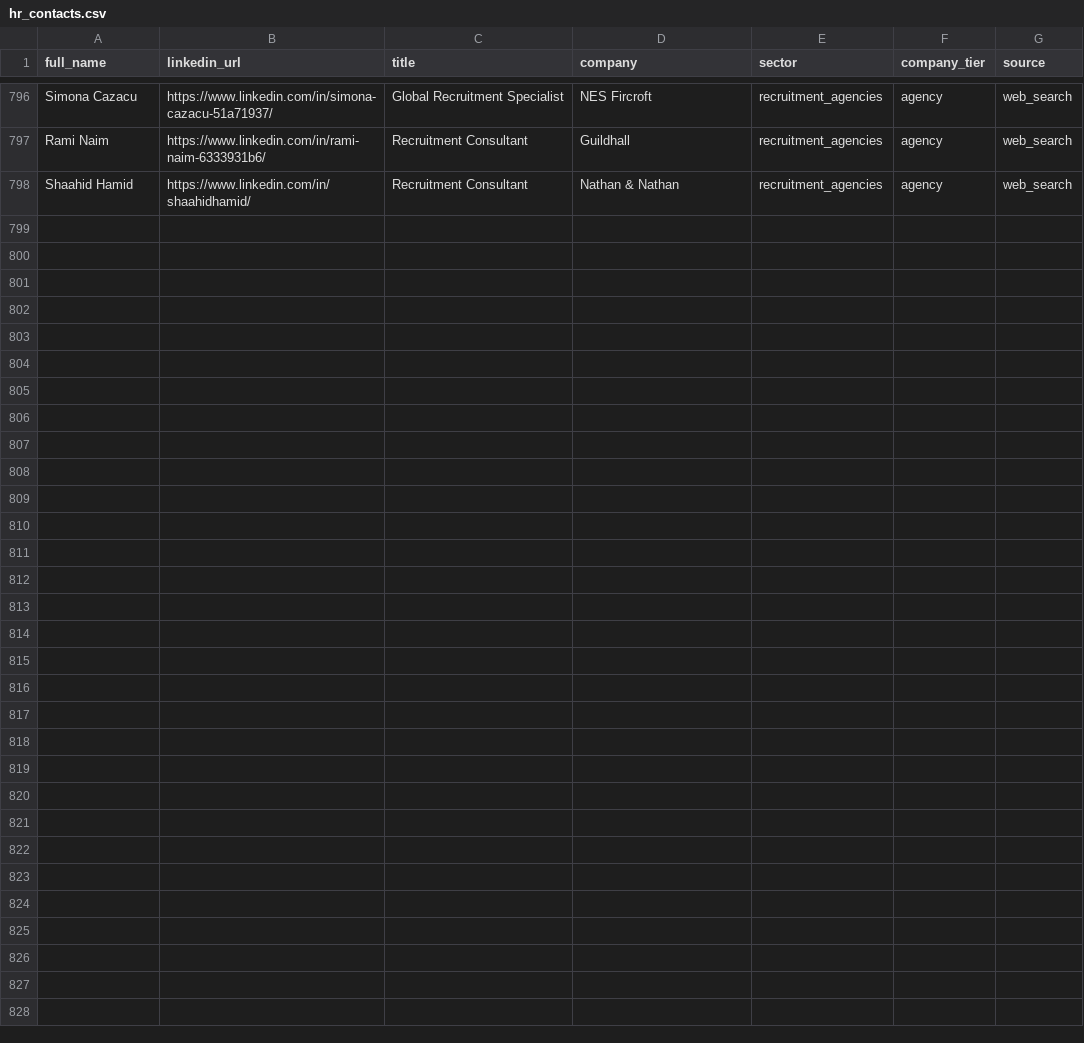
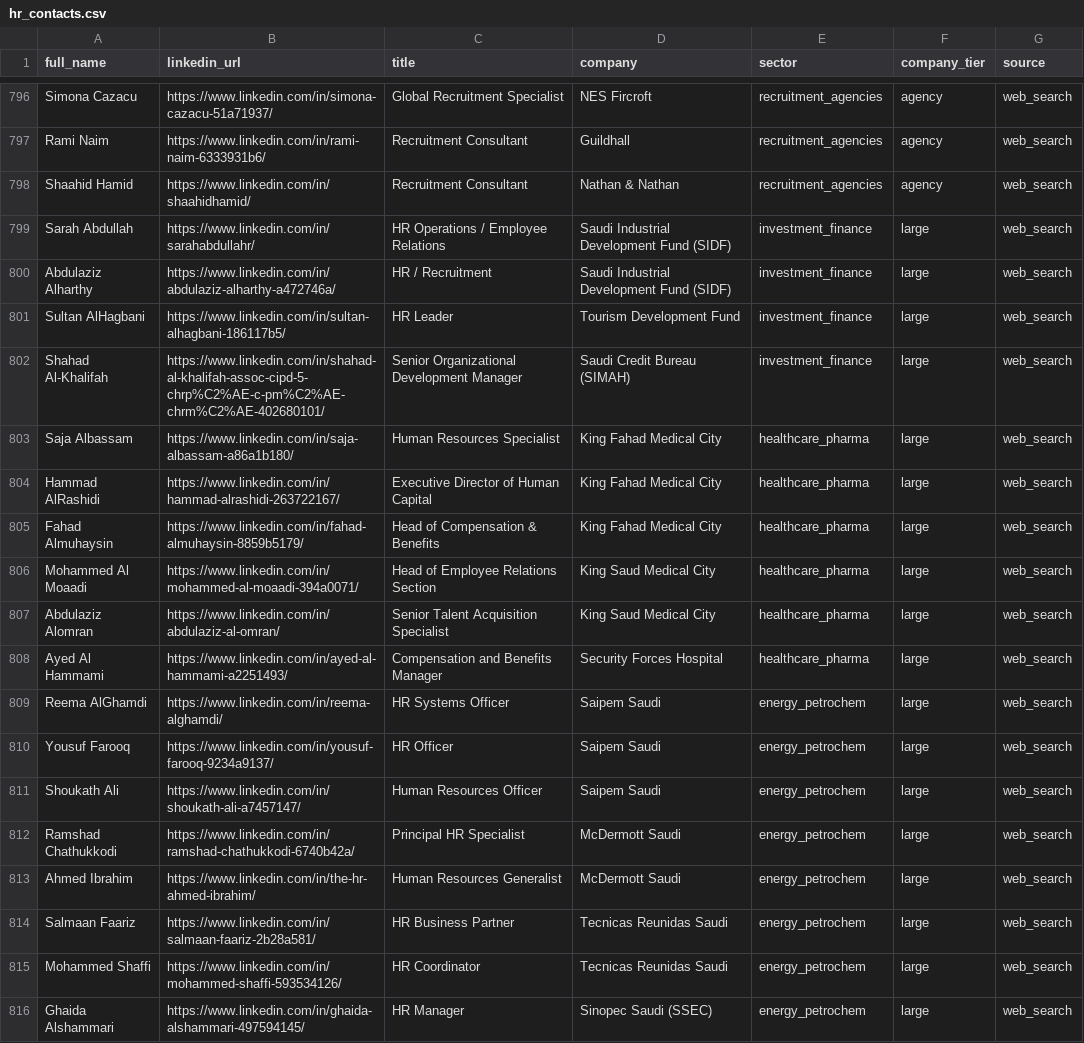
Before and after one commit to alajwadha/Massar, a CSV file: data/hr_contacts.csv, drawn as a sheet; only a part is shown, gaps mark what is left out; the diff names each change by its address in the sheet, - before the commit and + after, or states it on an @@ line.

```diff
--- a/data/hr_contacts.csv
+++ b/data/hr_contacts.csv
+row 799: Sarah Abdullah | https://www.linkedin.com/in/sarahabdullahr/ | HR Operations / Employee Relations | Saudi Industrial Development Fund (SIDF) | investment_finance | large | web_search
+row 800: Abdulaziz Alharthy | https://www.linkedin.com/in/abdulaziz-alharthy-a472746a/ | HR / Recruitment | Saudi Industrial Development Fund (SIDF) | investment_finance | large | web_search
+row 801: Sultan AlHagbani | https://www.linkedin.com/in/sultan-alhagbani-186117b5/ | HR Leader | Tourism Development Fund | investment_finance | large | web_search
+row 802: Shahad Al-Khalifah | https://www.linkedin.com/in/shahad-al-khalifah-assoc-cipd-5-chrp%C2%AE-c-pm%C2%AE-chrm%C2%AE-402680101/ | Senior Organizational Development Manager | Saudi Credit Bureau (SIMAH) | investment_finance | large | web_search
+row 803: Saja Albassam | https://www.linkedin.com/in/saja-albassam-a86a1b180/ | Human Resources Specialist | King Fahad Medical City | healthcare_pharma | large | web_search
+row 804: Hammad AlRashidi | https://www.linkedin.com/in/hammad-alrashidi-263722167/ | Executive Director of Human Capital | King Fahad Medical City | healthcare_pharma | large | web_search
+row 805: Fahad Almuhaysin | https://www.linkedin.com/in/fahad-almuhaysin-8859b5179/ | Head of Compensation & Benefits | King Fahad Medical City | healthcare_pharma | large | web_search
+row 806: Mohammed Al Moaadi | https://www.linkedin.com/in/mohammed-al-moaadi-394a0071/ | Head of Employee Relations Section | King Saud Medical City | healthcare_pharma | large | web_search
+row 807: Abdulaziz Alomran | https://www.linkedin.com/in/abdulaziz-al-omran/ | Senior Talent Acquisition Specialist | King Saud Medical City | healthcare_pharma | large | web_search
+row 808: Ayed Al Hammami | https://www.linkedin.com/in/ayed-al-hammami-a2251493/ | Compensation and Benefits Manager | Security Forces Hospital | healthcare_pharma | large | web_search
+row 809: Reema AlGhamdi | https://www.linkedin.com/in/reema-alghamdi/ | HR Systems Officer | Saipem Saudi | energy_petrochem | large | web_search
+row 810: Yousuf Farooq | https://www.linkedin.com/in/yousuf-farooq-9234a9137/ | HR Officer | Saipem Saudi | energy_petrochem | large | web_search
+row 811: Shoukath Ali | https://www.linkedin.com/in/shoukath-ali-a7457147/ | Human Resources Officer | Saipem Saudi | energy_petrochem | large | web_search
+row 812: Ramshad Chathukkodi | https://www.linkedin.com/in/ramshad-chathukkodi-6740b42a/ | Principal HR Specialist | McDermott Saudi | energy_petrochem | large | web_search
+row 813: Ahmed Ibrahim | https://www.linkedin.com/in/the-hr-ahmed-ibrahim/ | Human Resources Generalist | McDermott Saudi | energy_petrochem | large | web_search
+row 814: Salmaan Faariz | https://www.linkedin.com/in/salmaan-faariz-2b28a581/ | HR Business Partner | Tecnicas Reunidas Saudi | energy_petrochem | large | web_search
+row 815: Mohammed Shaffi | https://www.linkedin.com/in/mohammed-shaffi-593534126/ | HR Coordinator | Tecnicas Reunidas Saudi | energy_petrochem | large | web_search
+row 816: Ghaida Alshammari | https://www.linkedin.com/in/ghaida-alshammari-497594145/ | HR Manager | Sinopec Saudi (SSEC) | energy_petrochem | large | web_search
```
Also changed, not shown: data/hr_contacts.clean.csv, 1 other file.
